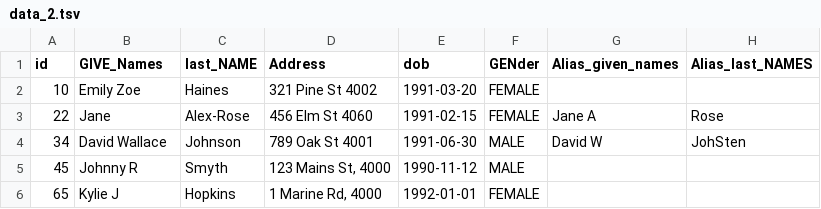
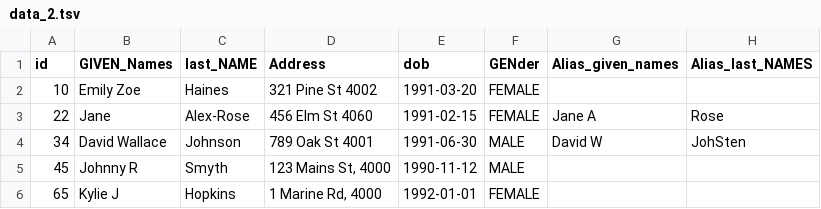
Before and after one commit to KyleHaynes/r_linkage_example, a TSV file: data_2.tsv, drawn as a sheet.

Commit message:
Update data_2.tsv

```diff
--- a/data_2.tsv
+++ b/data_2.tsv
@@ -1,2 +1,2 @@
-id	GIVE_Names	last_NAME	Address	dob	GENder	Alias_given_names	Alias_last_NAMES
+id	GIVEN_Names	last_NAME	Address	dob	GENder	Alias_given_names	Alias_last_NAMES
 10	Emily Zoe	Haines	321 Pine St 4002	1991-03-20	FEMALE		
```
